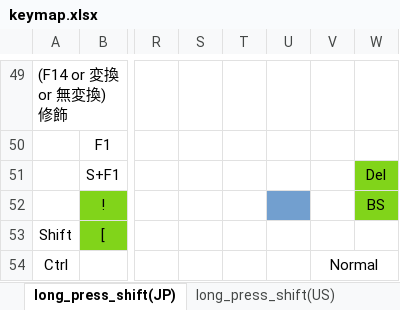
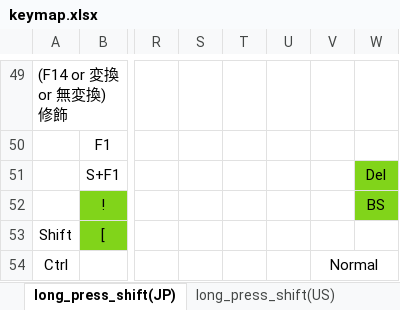
Before and after one commit to luftfararen/ahk, an Excel workbook: img/keymap.xlsx, sheet long_press_shift(JP), drawn as a sheet; only a part is shown, gaps mark what is left out; values as stored, in another font and other column widths than the file's, no borders; the diff names each change by its address in the sheet, - before the commit and + after, or states it on an @@ line.

```diff
--- a/img/keymap.xlsx (sheet long_press_shift(JP))
+++ b/img/keymap.xlsx (sheet long_press_shift(JP))
-U52 fill: #729FCF
+U52 fill: none
```
Also changed, not shown: 3 other files.
